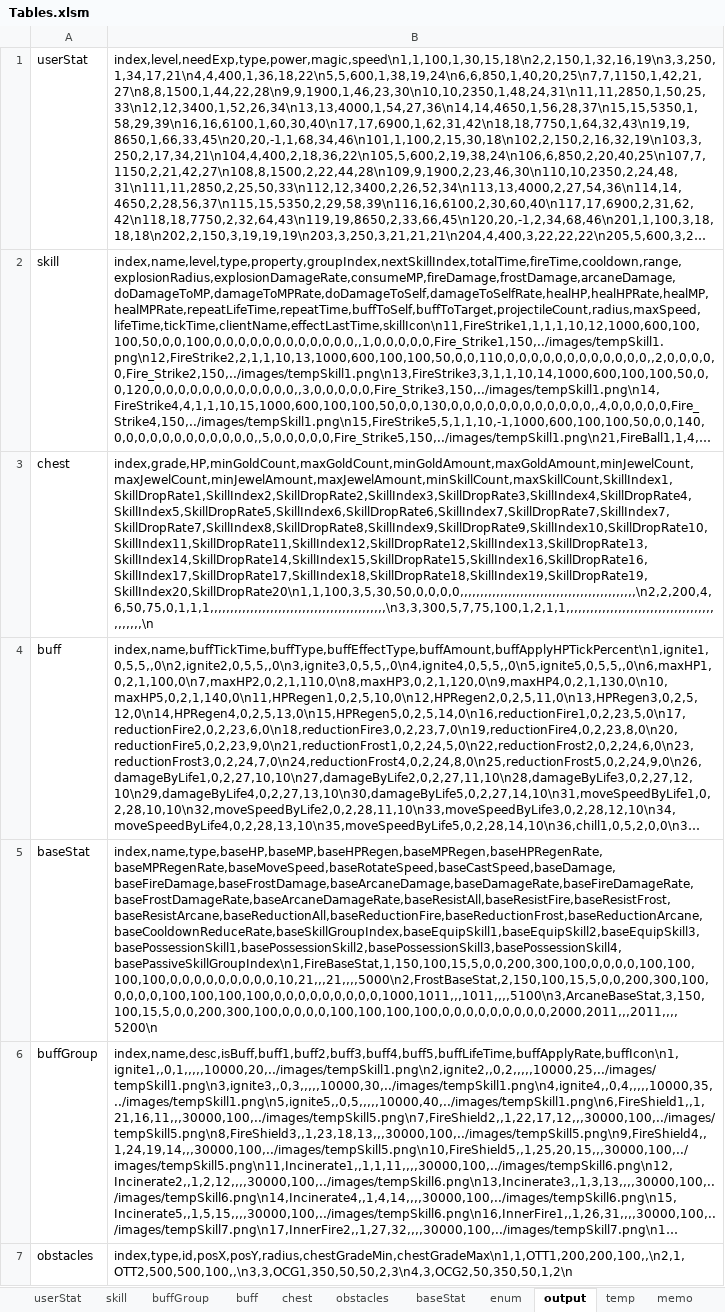
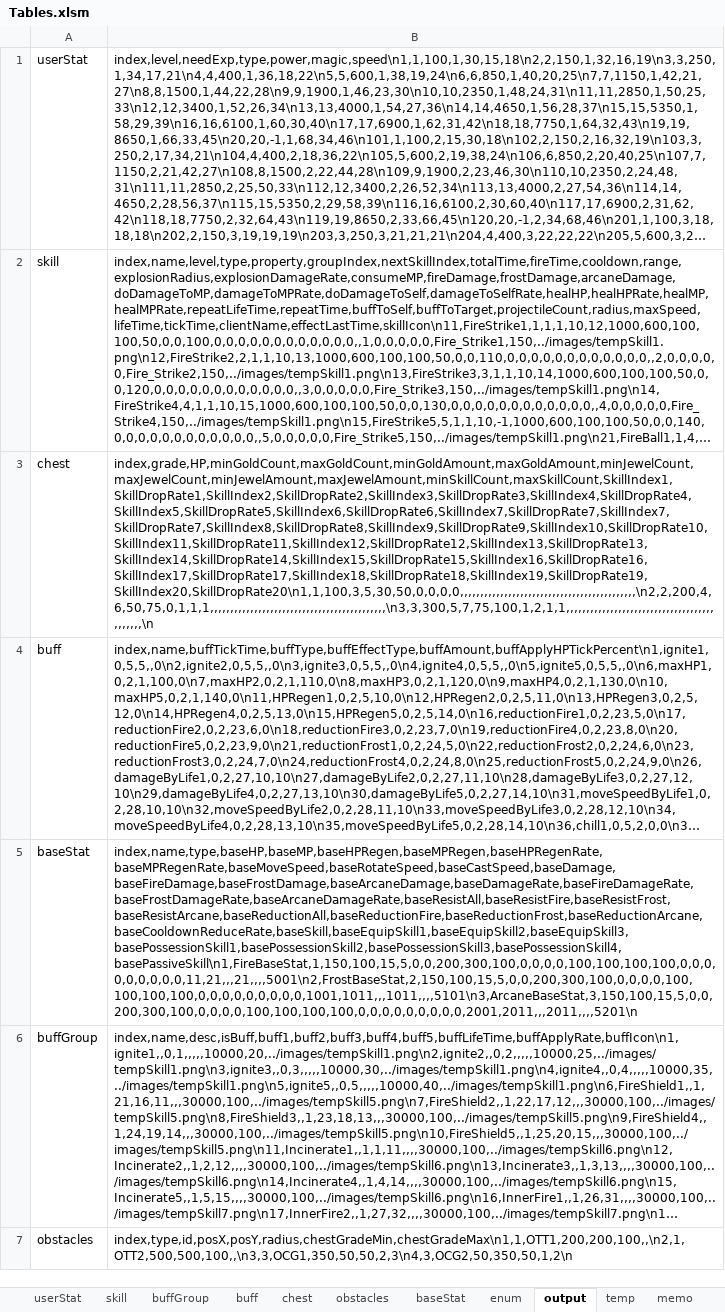
Before and after one commit to Wookok/project, an Excel workbook: dataTable/Tables.xlsm, sheet output, drawn as a sheet; long unchanged cells end in …; values as stored, in another font and other column widths than the file's, no borders; the diff names each change by its address in the sheet, - before the commit and + after, or states it on an @@ line.

```diff
--- a/dataTable/Tables.xlsm (sheet output)
+++ b/dataTable/Tables.xlsm (sheet output)
-B5: index,name,type,baseHP,baseMP,baseHPRegen,baseMPRegen,baseHPRegenRate,baseMPRegenRate,baseMoveSpeed,baseRotateSpeed,baseCastSpeed,baseDamage,baseFireDamage,baseFrostDamage,baseArcaneDamage,baseDamageRate,baseFireDamageRate,baseFrostDamageRate,baseArcaneDamageRate,baseResistAll,baseResistFire,baseResistFrost,baseResistArcane,baseReductionAll,baseReductionFire,baseReductionFrost,baseReductionArcane,baseCooldownReduceRate,baseSkillGroupIndex,baseEquipSkill1,baseEquipSkill2,baseEquipSkill3,basePossessionSkill1,basePossessionSkill2,basePossessionSkill3,basePossessionSkill4,basePassiveSkillGroupIndex\n1,FireBaseStat,1,150,100,15,5,0,0,200,300,100,0,0,0,0,100,100,100,100,0,0,0,0,0,0,0,0,0,10,21,,,21,,,,5000\n2,FrostBaseStat,2,150,100,15,5,0,0,200,300,100,0,0,0,0,100,100,100,100,0,0,0,0,0,0,0,0,0,1000,1011,,,1011,,,,5100\n3,ArcaneBaseStat,3,150,100,15,5,0,0,200,300,100,0,0,0,0,100,100,100,100,0,0,0,0,0,0,0,0,0,2000,2011,,,2011,,,,5200\n
+B5: index,name,type,baseHP,baseMP,baseHPRegen,baseMPRegen,baseHPRegenRate,baseMPRegenRate,baseMoveSpeed,baseRotateSpeed,baseCastSpeed,baseDamage,baseFireDamage,baseFrostDamage,baseArcaneDamage,baseDamageRate,baseFireDamageRate,baseFrostDamageRate,baseArcaneDamageRate,baseResistAll,baseResistFire,baseResistFrost,baseResistArcane,baseReductionAll,baseReductionFire,baseReductionFrost,baseReductionArcane,baseCooldownReduceRate,baseSkill,baseEquipSkill1,baseEquipSkill2,baseEquipSkill3,basePossessionSkill1,basePossessionSkill2,basePossessionSkill3,basePossessionSkill4,basePassiveSkill\n1,FireBaseStat,1,150,100,15,5,0,0,200,300,100,0,0,0,0,100,100,100,100,0,0,0,0,0,0,0,0,0,11,21,,,21,,,,5001\n2,FrostBaseStat,2,150,100,15,5,0,0,200,300,100,0,0,0,0,100,100,100,100,0,0,0,0,0,0,0,0,0,1001,1011,,,1011,,,,5101\n3,ArcaneBaseStat,3,150,100,15,5,0,0,200,300,100,0,0,0,0,100,100,100,100,0,0,0,0,0,0,0,0,0,2001,2011,,,2011,,,,5201\n
```
Also changed, not shown: sheet obstacles, 16 other files.
